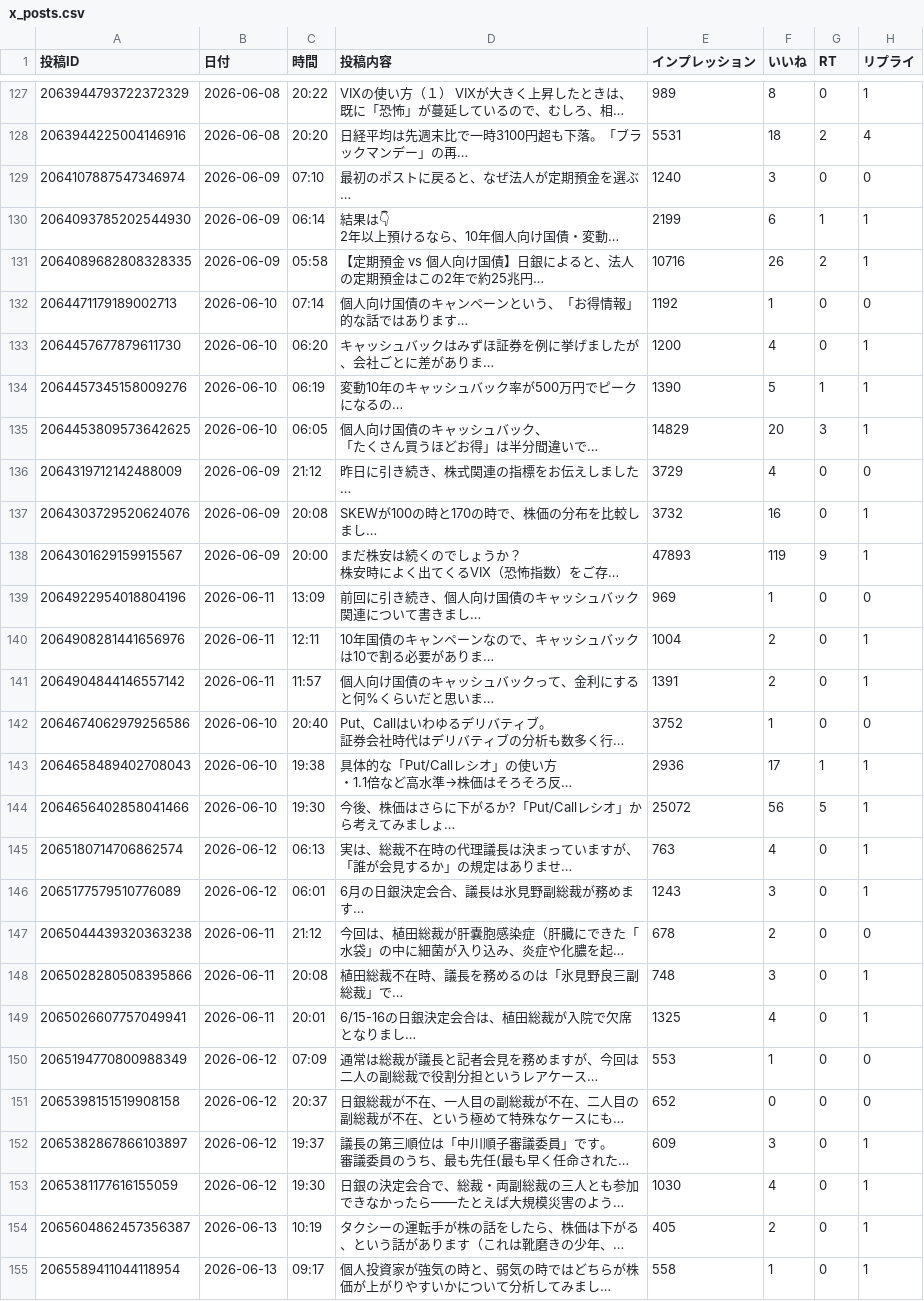
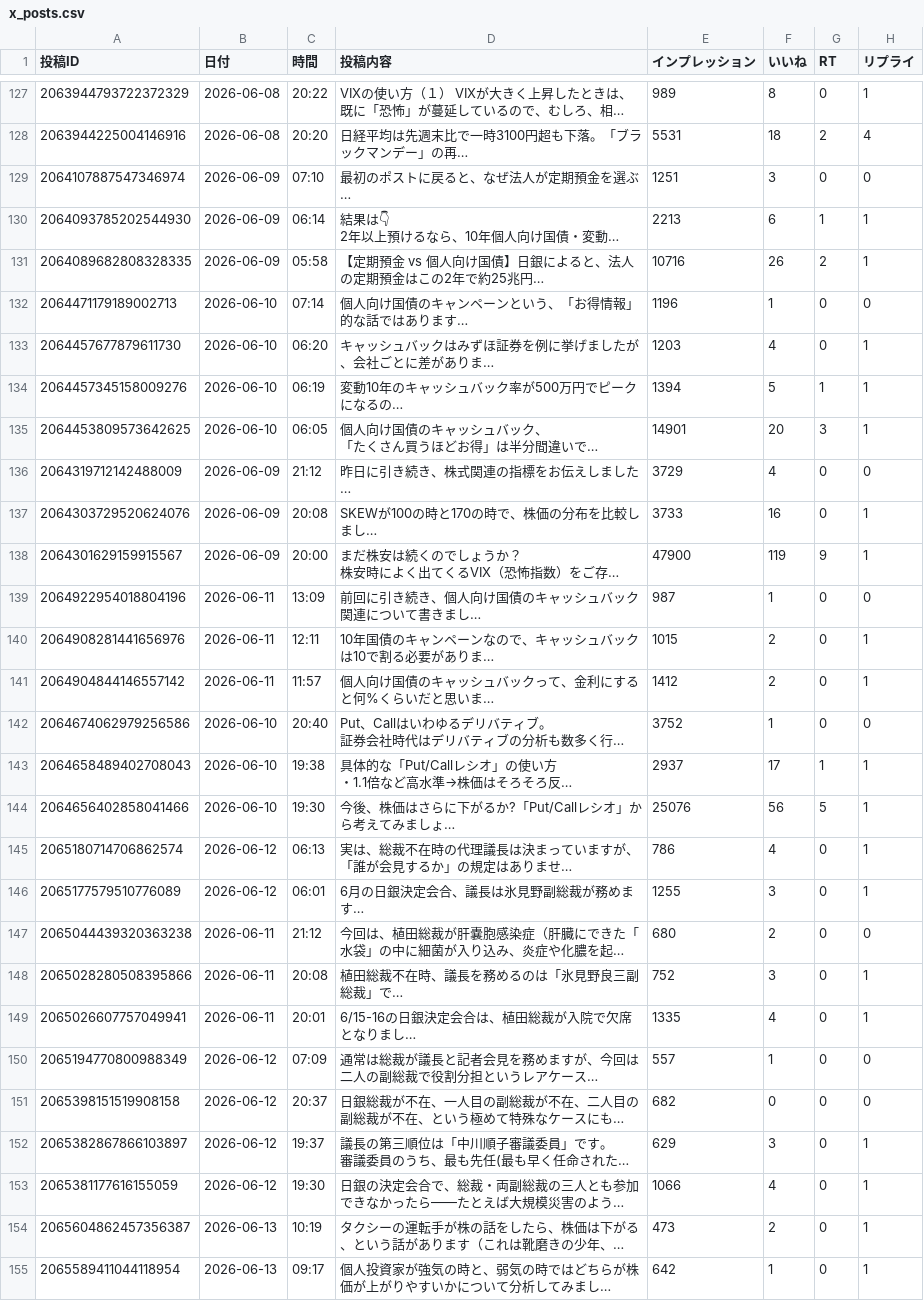
Before and after one commit to take-cmd-web/X_follower, a CSV file: data/x_posts.csv, drawn as a sheet; only a part is shown, gaps mark what is left out; long unchanged cells end in …; the diff covers the shown part only; the diff names each change by its address in the sheet, - before the commit and + after, or states it on an @@ line.

Commit message:
update x_posts.csv 2026-06-13 21:29

```diff
--- a/data/x_posts.csv
+++ b/data/x_posts.csv
-E129 (インプレッション): 1240
+E129 (インプレッション): 1251
-E130 (インプレッション): 2199
+E130 (インプレッション): 2213
-E132 (インプレッション): 1192
+E132 (インプレッション): 1196
-E133 (インプレッション): 1200
+E133 (インプレッション): 1203
-E134 (インプレッション): 1390
+E134 (インプレッション): 1394
-E135 (インプレッション): 14829
+E135 (インプレッション): 14901
-E137 (インプレッション): 3732
+E137 (インプレッション): 3733
-E138 (インプレッション): 47893
+E138 (インプレッション): 47900
-E139 (インプレッション): 969
+E139 (インプレッション): 987
-E140 (インプレッション): 1004
+E140 (インプレッション): 1015
-E141 (インプレッション): 1391
+E141 (インプレッション): 1412
-E143 (インプレッション): 2936
+E143 (インプレッション): 2937
-E144 (インプレッション): 25072
+E144 (インプレッション): 25076
-E145 (インプレッション): 763
+E145 (インプレッション): 786
-E146 (インプレッション): 1243
+E146 (インプレッション): 1255
-E147 (インプレッション): 678
+E147 (インプレッション): 680
-E148 (インプレッション): 748
+E148 (インプレッション): 752
-E149 (インプレッション): 1325
+E149 (インプレッション): 1335
-E150 (インプレッション): 553
+E150 (インプレッション): 557
-E151 (インプレッション): 652
+E151 (インプレッション): 682
-E152 (インプレッション): 609
+E152 (インプレッション): 629
-E153 (インプレッション): 1030
+E153 (インプレッション): 1066
-E154 (インプレッション): 405
+E154 (インプレッション): 473
-E155 (インプレッション): 558
+E155 (インプレッション): 642
```
Also changed, not shown: 3 added rows and 2 edited cells elsewhere in this file.
